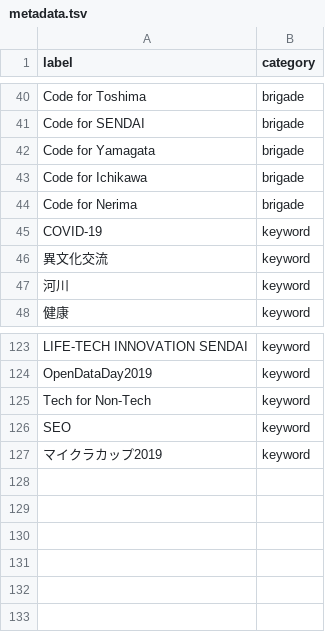
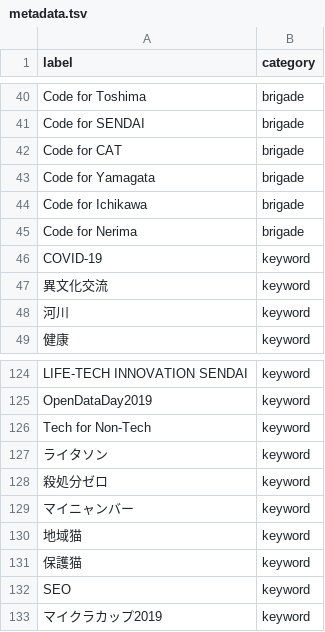
Before and after one commit to siramatu/brigade-visualizer, a TSV file: bert/runs/00000/brigade_keyword_distance/metadata.tsv, drawn as a sheet; only a part is shown, gaps mark what is left out.

```diff
--- a/bert/runs/00000/brigade_keyword_distance/metadata.tsv
+++ b/bert/runs/00000/brigade_keyword_distance/metadata.tsv
@@ -41,2 +41,3 @@ Code for Toshima	brigade
 Code for SENDAI	brigade
+Code for CAT	brigade
 Code for Yamagata	brigade
@@ -125,2 +126,7 @@ OpenDataDay2019	keyword
 Tech for Non-Tech	keyword
+ライタソン	keyword
+殺処分ゼロ	keyword
+マイニャンバー	keyword
+地域猫	keyword
+保護猫	keyword
 SEO	keyword
```
Also changed, not shown: bert/brigade_enq.csv, bert/runs/00000/brigade_distance/metadata.tsv, 11 other files.
